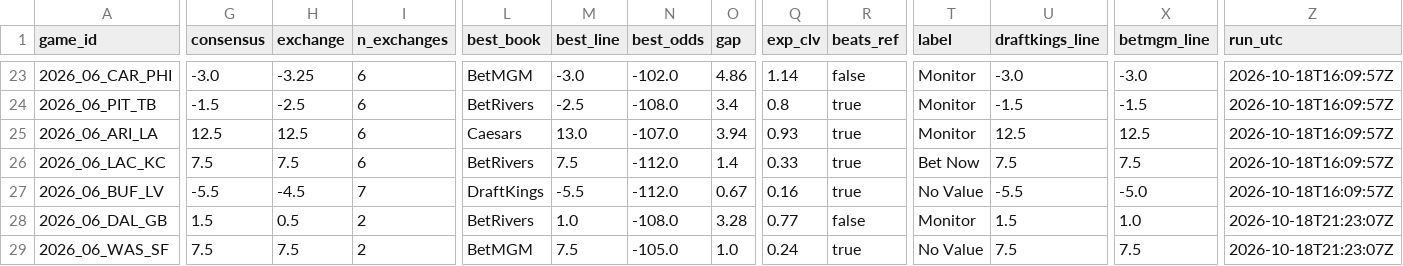
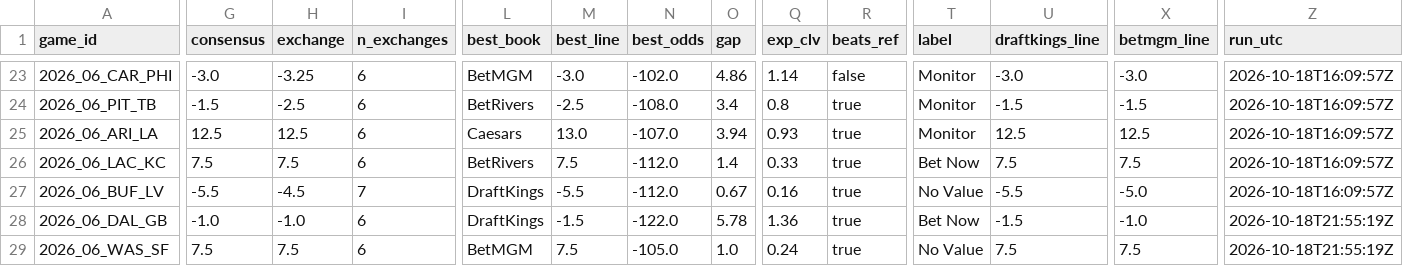
Before and after one commit to wbblanck/nfl-betting-model, a CSV file: data/live/ats_record_2026.csv, drawn as a sheet; only a part is shown, gaps mark what is left out; the diff covers the shown part only; the diff names each change by its address in the sheet, - before the commit and + after, or states it on an @@ line.

```diff
--- a/data/live/ats_record_2026.csv
+++ b/data/live/ats_record_2026.csv
-G28 (consensus): 1.5
+G28 (consensus): -1.0
-H28 (exchange): 0.5
+H28 (exchange): -1.0
-I28:I29 (n_exchanges): 2
+I28:I29 (n_exchanges): 6
-L28 (best_book): BetRivers
+L28 (best_book): DraftKings
-M28 (best_line): 1.0
+M28 (best_line): -1.5
-N28 (best_odds): -108.0
+N28 (best_odds): -122.0
-O28 (gap): 3.28
+O28 (gap): 5.78
-Q28 (exp_clv): 0.77
+Q28 (exp_clv): 1.36
-R28 (beats_ref): false
+R28 (beats_ref): true
-T28 (label): Monitor
+T28 (label): Bet Now
-U28 (draftkings_line): 1.5
+U28 (draftkings_line): -1.5
-X28 (betmgm_line): 1.0
+X28 (betmgm_line): -1.0
-Z28:Z29 (run_utc): 2026-10-18T21:23:07Z
+Z28:Z29 (run_utc): 2026-10-18T21:55:19Z
```
Also changed, not shown: 1 edited cell elsewhere in this file, data/live/ats_runs_2026.csv, data/live/openmarkets_compare_2026.csv, 3 other files.
